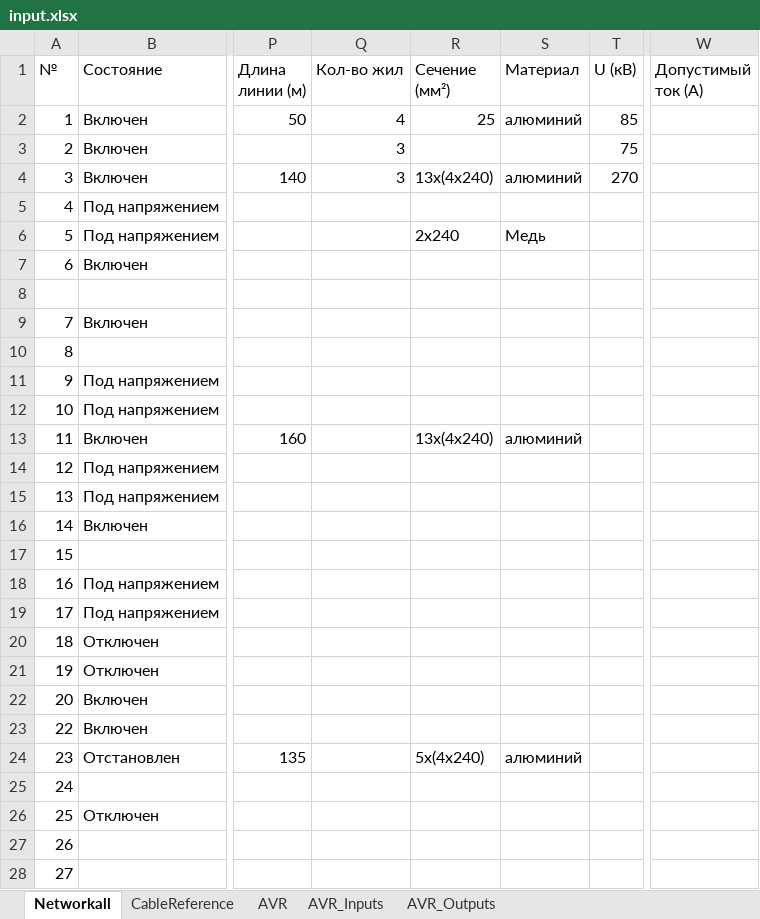
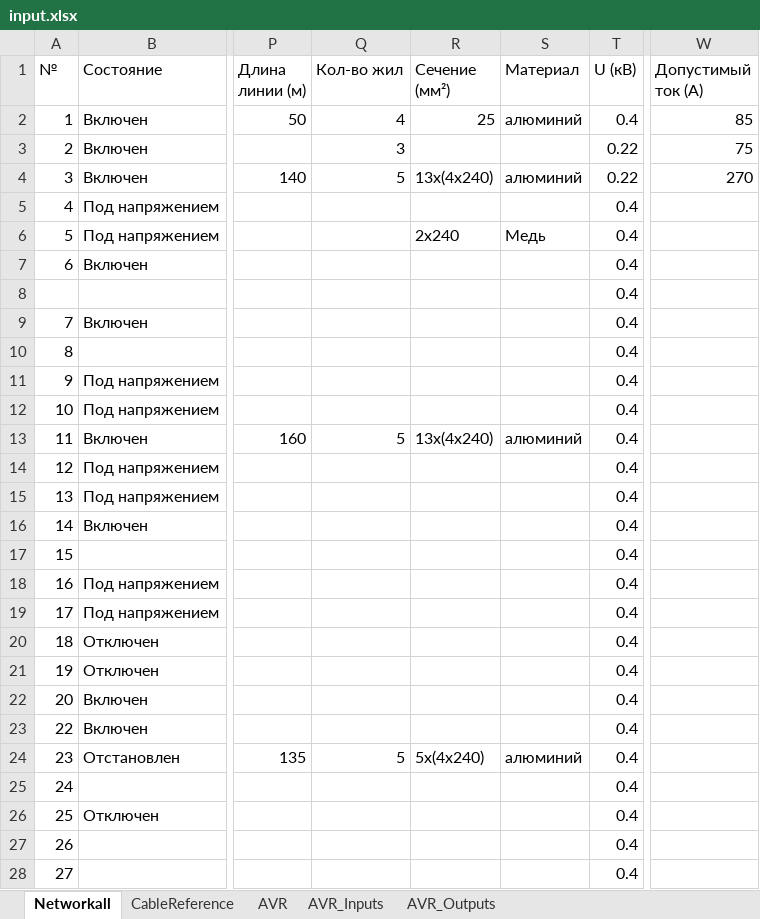
Before and after one commit to gassit/RVECTRA-plusplus, an Excel workbook: upload/input.xlsx, sheet Networkall, drawn as a sheet; only a part is shown, gaps mark what is left out; values as stored, in another font and other column widths than the file's, no cell formats; the diff covers the shown part only; the diff names each change by its address in the sheet, - before the commit and + after, or states it on an @@ line.

Commit message:
fix: добавлено создание Cable records при импорте с данными из Excel
- Читаются колонки: Номинальный ток, Сечение, Материал, Допустимый ток, Кол-во жил, Длина
- Создаются Cable records для связей типа CABLE
- Данные сохраняются в БД для валидации

```diff
--- a/upload/input.xlsx (sheet Networkall)
+++ b/upload/input.xlsx (sheet Networkall)
-T2 (U (кВ)): 85
+T2 (U (кВ)): 0.4
-W2 (Допустимый ток (А)): (empty)
+W2 (Допустимый ток (А)): 85
-T3 (U (кВ)): 75
+T3 (U (кВ)): 0.22
-W3 (Допустимый ток (А)): (empty)
+W3 (Допустимый ток (А)): 75
-Q4 (Кол-во жил): 3
+Q4 (Кол-во жил): 5
-T4 (U (кВ)): 270
+T4 (U (кВ)): 0.22
-W4 (Допустимый ток (А)): (empty)
+W4 (Допустимый ток (А)): 270
-T5:T28 (U (кВ)): (empty)
+T5:T28 (U (кВ)): 0.4
-Q13 (Кол-во жил): (empty)
+Q13 (Кол-во жил): 5
-Q24 (Кол-во жил): (empty)
+Q24 (Кол-во жил): 5
```
Also changed, not shown: 33 added rows, 33 removed rows and 490 edited cells elsewhere in this sheet, cell formats, 2 other files.
